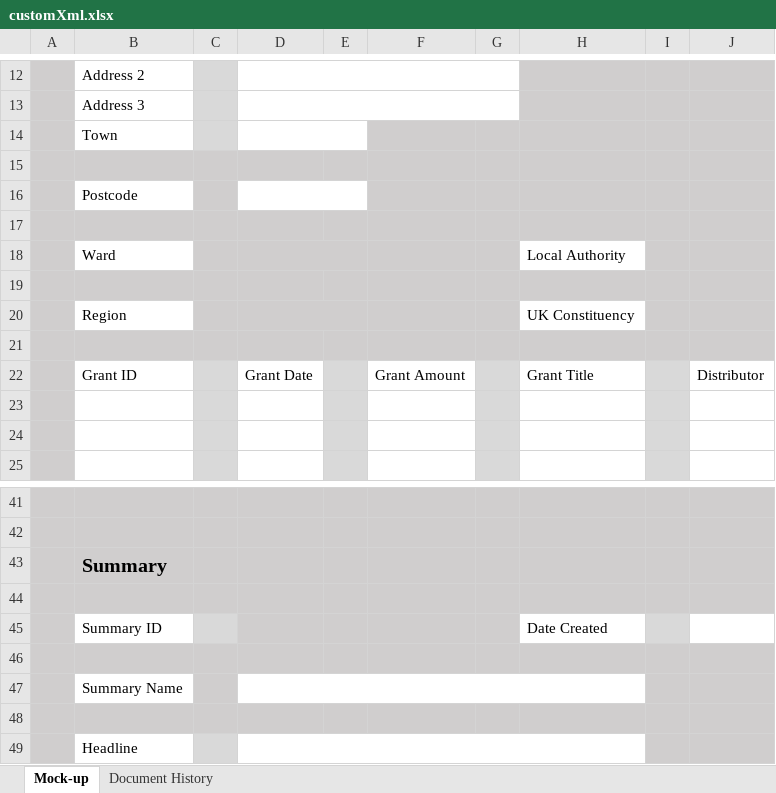
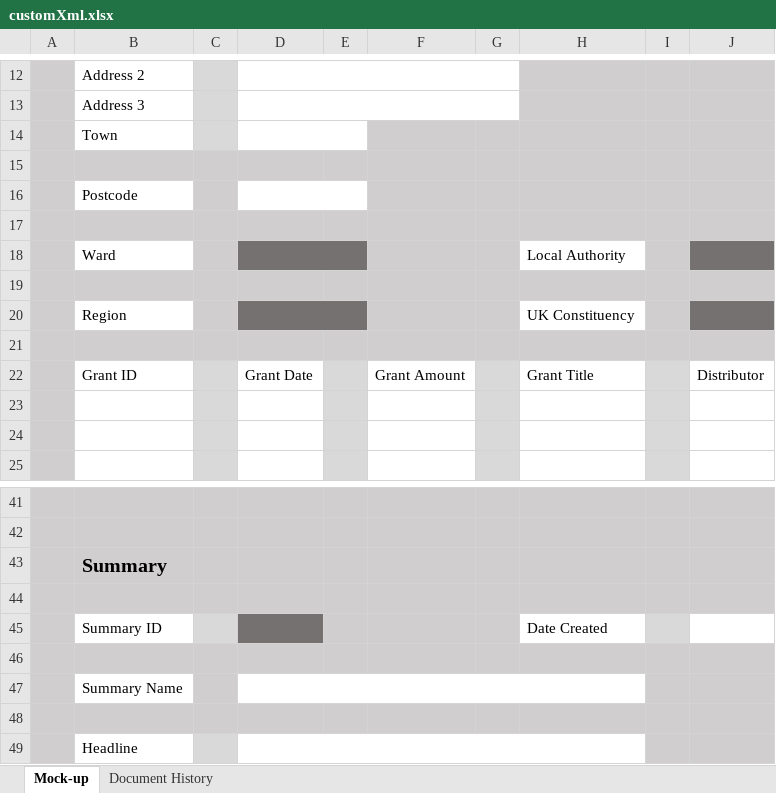
Before and after one commit to felipenoris/XLSX.jl, an Excel workbook: data/customXml.xlsx, sheet Mock-up, drawn as a sheet; only a part is shown, gaps mark what is left out; values as stored, in another font and other column widths than the file's, no borders; charts and pictures not drawn; the diff names each change by its address in the sheet, - before the commit and + after, or states it on an @@ line.

```diff
--- a/data/customXml.xlsx (sheet Mock-up)
+++ b/data/customXml.xlsx (sheet Mock-up)
-D18:E18 fill: #D0CECE
+D18:E18 fill: #767171
-J18 fill: #D0CECE
+J18 fill: #767171
-D20:E20 fill: #D0CECE
+D20:E20 fill: #767171
-J20 fill: #D0CECE
+J20 fill: #767171
-D45 fill: #D0CECE
+D45 fill: #767171
```
Also changed, not shown: 3 other files.
